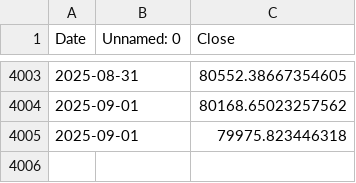
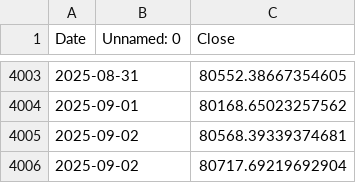
Before and after one commit to mbattye/bitviz-website, a CSV file: api/data/bitcoin_historical.csv, drawn as a sheet; only a part is shown, gaps mark what is left out; removed rows and columns are numbered as before the commit, all else as after; the diff names each change by its address in the sheet, - before the commit and + after, or states it on an @@ line.

```diff
--- a/api/data/bitcoin_historical.csv
+++ b/api/data/bitcoin_historical.csv
-row 4005: 2025-09-01 |  | 79975.823446318
+row 4005: 2025-09-02 |  | 80568.39339374681
+row 4006: 2025-09-02 |  | 80717.69219692904
```
